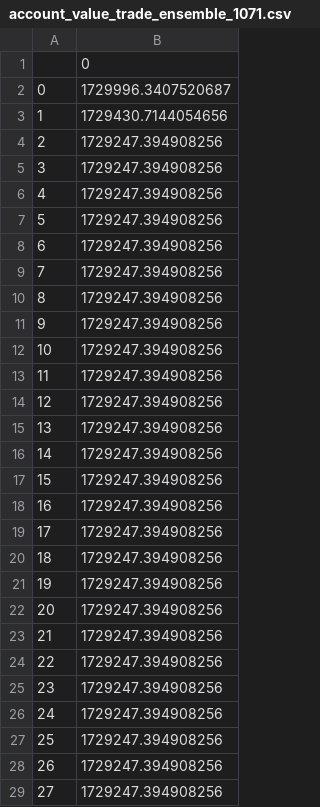
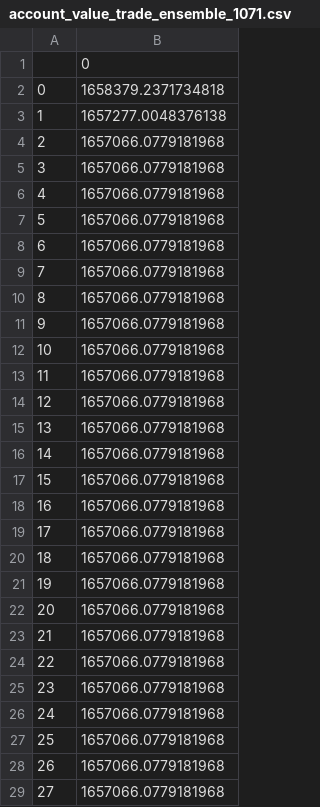
Before and after one commit to EujinPotter/rl-trading, a CSV file: results/account_value_trade_ensemble_1071.csv, drawn as a sheet; only a part is shown; the diff covers the shown part only.

```diff
--- a/results/account_value_trade_ensemble_1071.csv
+++ b/results/account_value_trade_ensemble_1071.csv
@@ -1,29 +1,29 @@
 ,0
-0,1729996.3407520687
-1,1729430.7144054656
-2,1729247.394908256
-3,1729247.394908256
-4,1729247.394908256
-5,1729247.394908256
-6,1729247.394908256
-7,1729247.394908256
-8,1729247.394908256
-9,1729247.394908256
-10,1729247.394908256
-11,1729247.394908256
-12,1729247.394908256
-13,1729247.394908256
-14,1729247.394908256
-15,1729247.394908256
-16,1729247.394908256
-17,1729247.394908256
-18,1729247.394908256
-19,1729247.394908256
-20,1729247.394908256
-21,1729247.394908256
-22,1729247.394908256
-23,1729247.394908256
-24,1729247.394908256
-25,1729247.394908256
-26,1729247.394908256
-27,1729247.394908256
+0,1658379.2371734818
+1,1657277.0048376138
+2,1657066.0779181968
+3,1657066.0779181968
+4,1657066.0779181968
+5,1657066.0779181968
+6,1657066.0779181968
+7,1657066.0779181968
+8,1657066.0779181968
+9,1657066.0779181968
+10,1657066.0779181968
+11,1657066.0779181968
+12,1657066.0779181968
+13,1657066.0779181968
+14,1657066.0779181968
+15,1657066.0779181968
+16,1657066.0779181968
+17,1657066.0779181968
+18,1657066.0779181968
+19,1657066.0779181968
+20,1657066.0779181968
+21,1657066.0779181968
+22,1657066.0779181968
+23,1657066.0779181968
+24,1657066.0779181968
+25,1657066.0779181968
+26,1657066.0779181968
+27,1657066.0779181968
```
Also changed, not shown: 35 edited cells elsewhere in this file, results/account_value_trade_ensemble_630.csv, results/account_value_trade_ensemble_756.csv, 40 other files.
